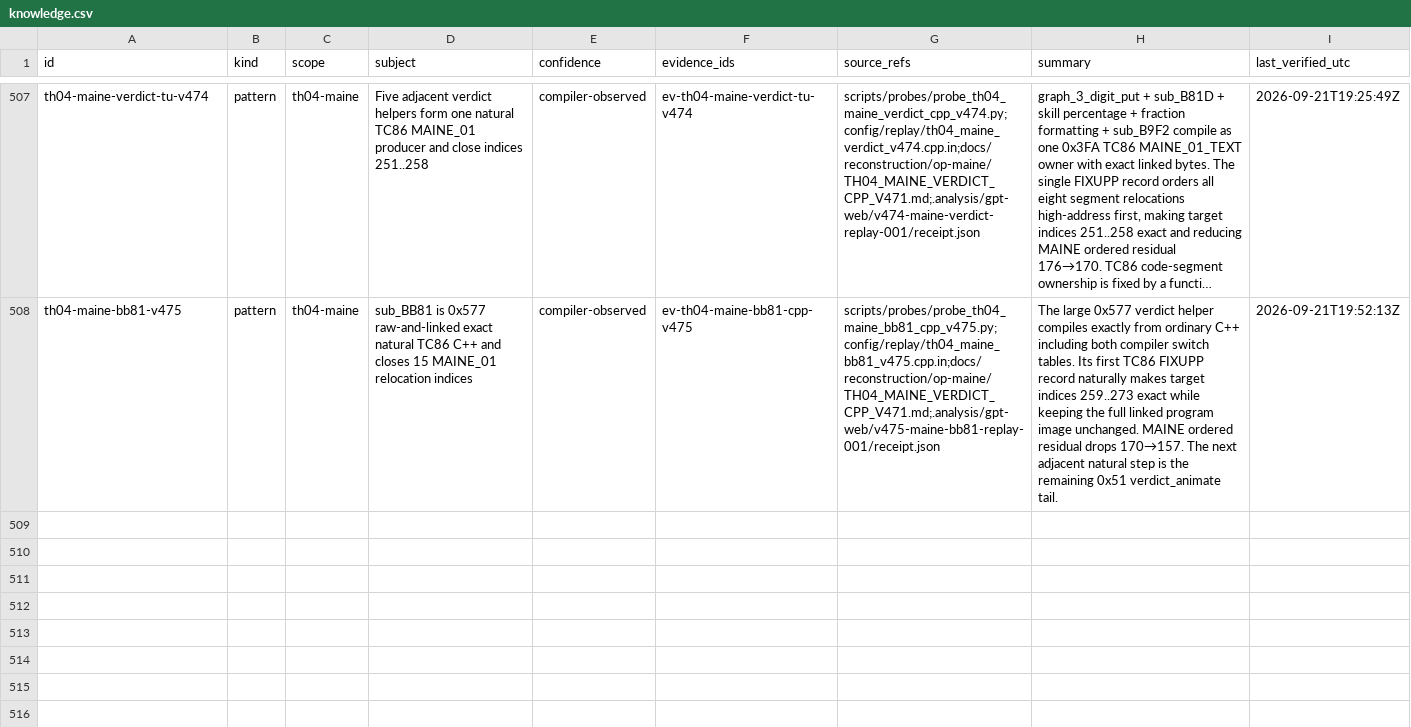
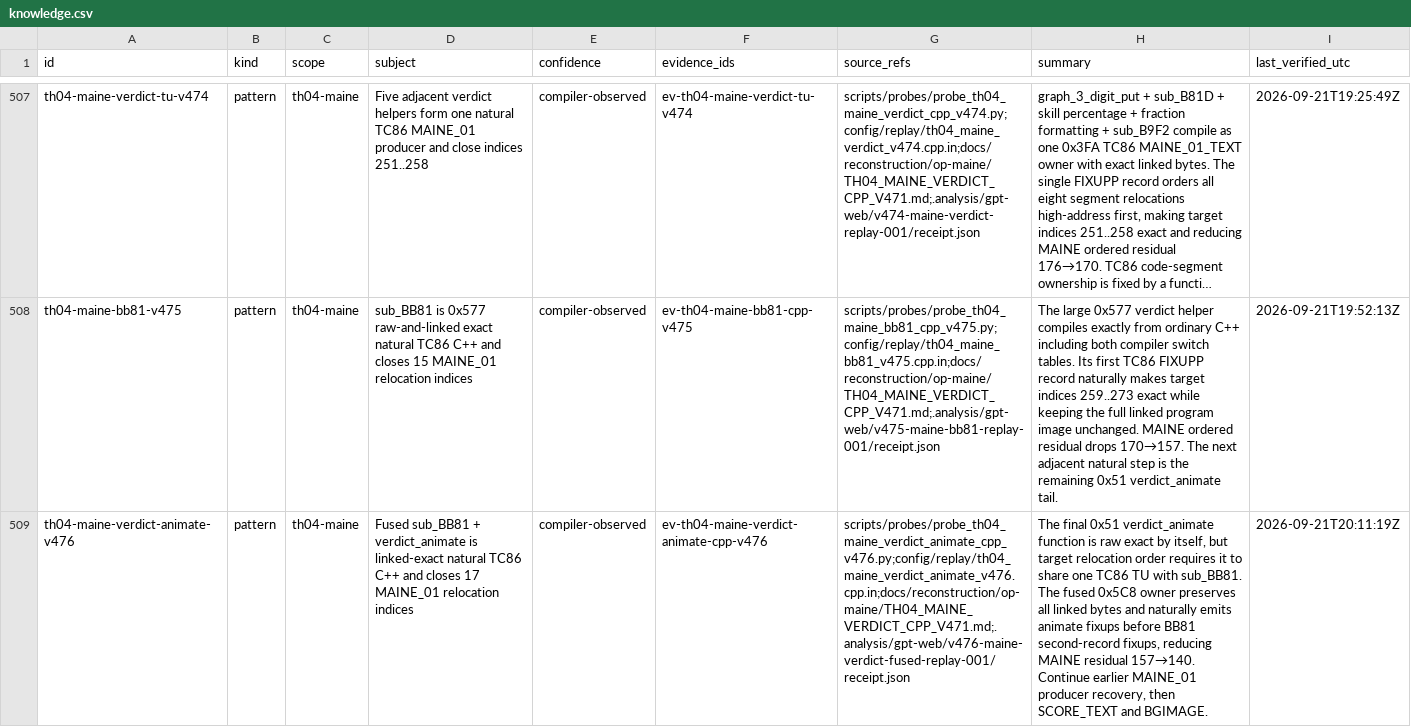
Before and after one commit to N0zoM1z0/th04, a CSV file: config/knowledge.csv, drawn as a sheet; only a part is shown, gaps mark what is left out; long unchanged cells end in …; the diff names each change by its address in the sheet, - before the commit and + after, or states it on an @@ line.

Commit message:
gpt-web: recover TH04 MAINE verdict animate C++

```diff
--- a/config/knowledge.csv
+++ b/config/knowledge.csv
+row 509: th04-maine-verdict-animate-v476 | pattern | th04-maine | Fused sub_BB81 + verdict_animate is linked-exact natural TC86 C++ and closes 17 MAINE_01 relocation indices | compiler-observed | ev-th04-maine-verdict-animate-cpp-v476 | scripts/probes/probe_th04_maine_verdict_animate_cpp_v476.py;config/replay/th04_maine_verdict_animate_v476.cpp.in;docs/reconstruction/op-maine/TH04_MAINE_VERDICT_CPP_V471.md;.analysis/gpt-web/v476-maine-verdict-fused-replay-001/receipt.json | The final 0x51 verdict_animate function is raw exact by itself, but target relocation order requires it to share one TC86 TU with sub_BB81. The fused 0x5C8 owner preserves all linked bytes and naturally emits animate fixups before BB81 second-record fixups, reducing MAINE residual 157→140. Continue earlier MAINE_01 producer recovery, then SCORE_TEXT and BGIMAGE. | 2026-09-21T20:11:19Z
```
Also changed, not shown: 5 other files.
